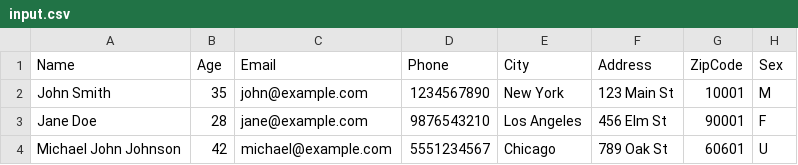
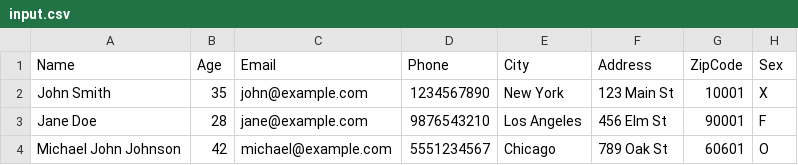
Before and after one commit to ongbt/ETL, a CSV file: input.csv, drawn as a sheet.

```diff
--- a/input.csv
+++ b/input.csv
@@ -1,4 +1,4 @@
 Name,Age,Email,Phone,City,Address,ZipCode,Sex
-John Smith,35,john@example.com,1234567890,New York,123 Main St,10001,M
+John Smith,35,john@example.com,1234567890,New York,123 Main St,10001,X
 Jane Doe,28,jane@example.com,9876543210,Los Angeles,456 Elm St,90001,F
-Michael John Johnson,42,michael@example.com,5551234567,Chicago,789 Oak St,60601,U
+Michael John Johnson,42,michael@example.com,5551234567,Chicago,789 Oak St,60601,O
```
Also changed, not shown: output.csv, 4 other files.
